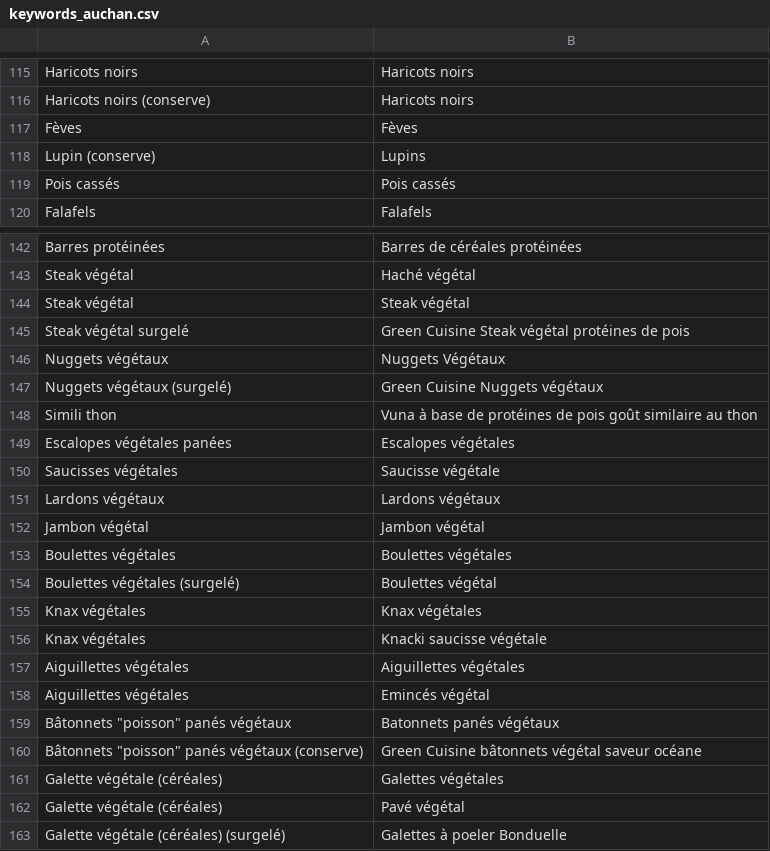
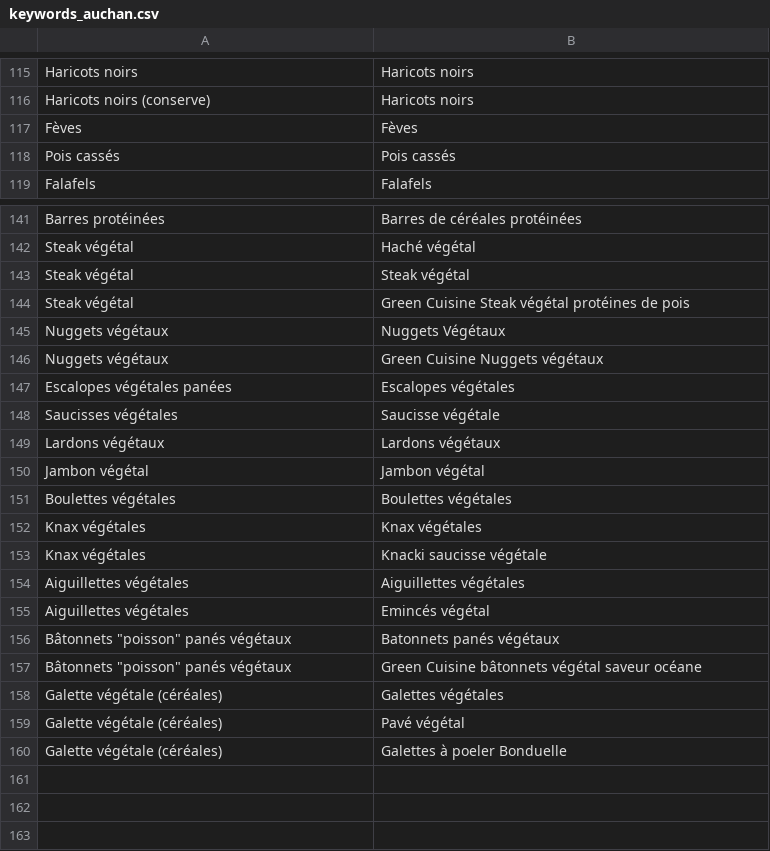
Before and after one commit to dataforgoodfr/offseason-proteines-resilientes, a CSV file: data/keywords_auchan.csv, drawn as a sheet; only a part is shown, gaps mark what is left out.

```diff
--- a/data/keywords_auchan.csv
+++ b/data/keywords_auchan.csv
@@ -117,3 +117,2 @@ Haricots noirs (conserve),Haricots noirs
 Fèves,Fèves
-Lupin (conserve),Lupins
 Pois cassés,Pois cassés
@@ -144,6 +143,5 @@ Steak végétal,Haché végétal
 Steak végétal,Steak végétal
-Steak végétal surgelé,Green Cuisine Steak végétal protéines de pois
+Steak végétal,Green Cuisine Steak végétal protéines de pois
 Nuggets végétaux,Nuggets Végétaux
-Nuggets végétaux (surgelé),Green Cuisine Nuggets végétaux
-Simili thon,Vuna à base de protéines de pois goût similaire au thon
+Nuggets végétaux,Green Cuisine Nuggets végétaux
 Escalopes végétales panées,Escalopes végétales
@@ -153,3 +151,2 @@ Jambon végétal,Jambon végétal
 Boulettes végétales,Boulettes végétales
-Boulettes végétales (surgelé),Boulettes végétal
 Knax végétales,Knax végétales
@@ -159,5 +156,5 @@ Aiguillettes végétales,Emincés végétal
 Bâtonnets "poisson" panés végétaux,Batonnets panés végétaux
-Bâtonnets "poisson" panés végétaux (conserve),Green Cuisine bâtonnets végétal saveur océane
+Bâtonnets "poisson" panés végétaux,Green Cuisine bâtonnets végétal saveur océane
 Galette végétale (céréales),Galettes végétales
 Galette végétale (céréales),Pavé végétal
-Galette végétale (céréales) (surgelé),Galettes à poeler Bonduelle
+Galette végétale (céréales),Galettes à poeler Bonduelle
```
Also changed, not shown: data/keywords_biocoop.csv, data/keywords_carrefour.csv, 3 other files.
